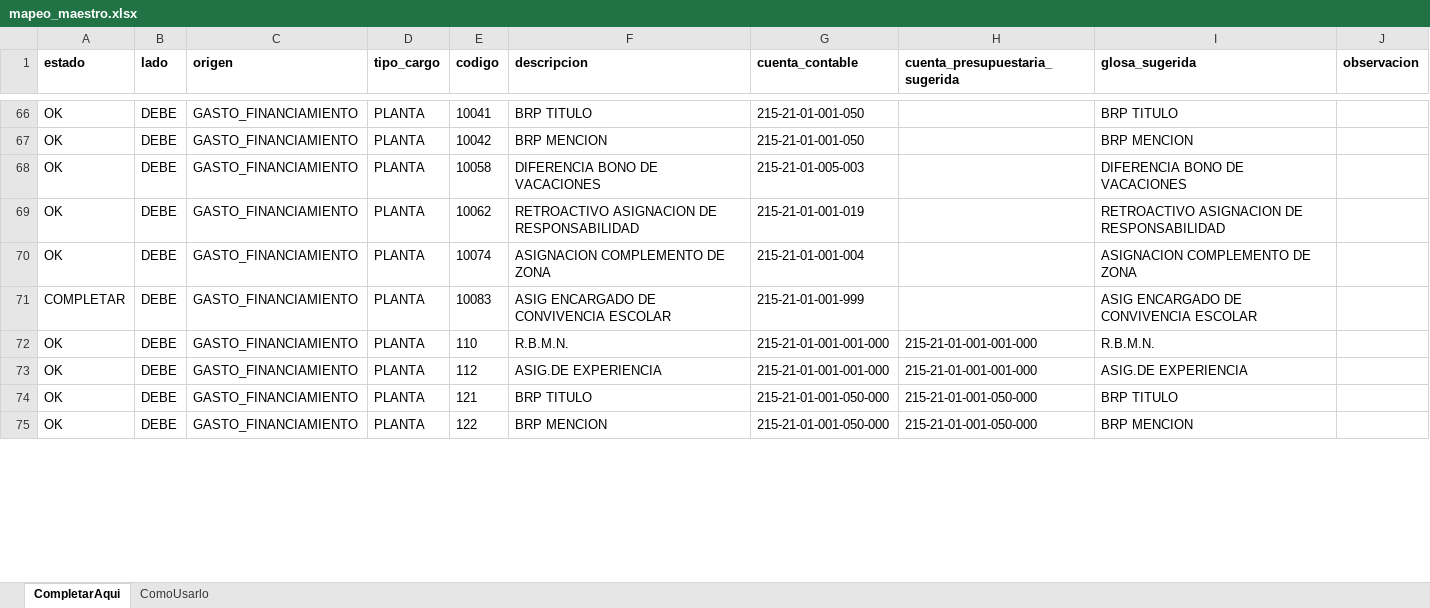
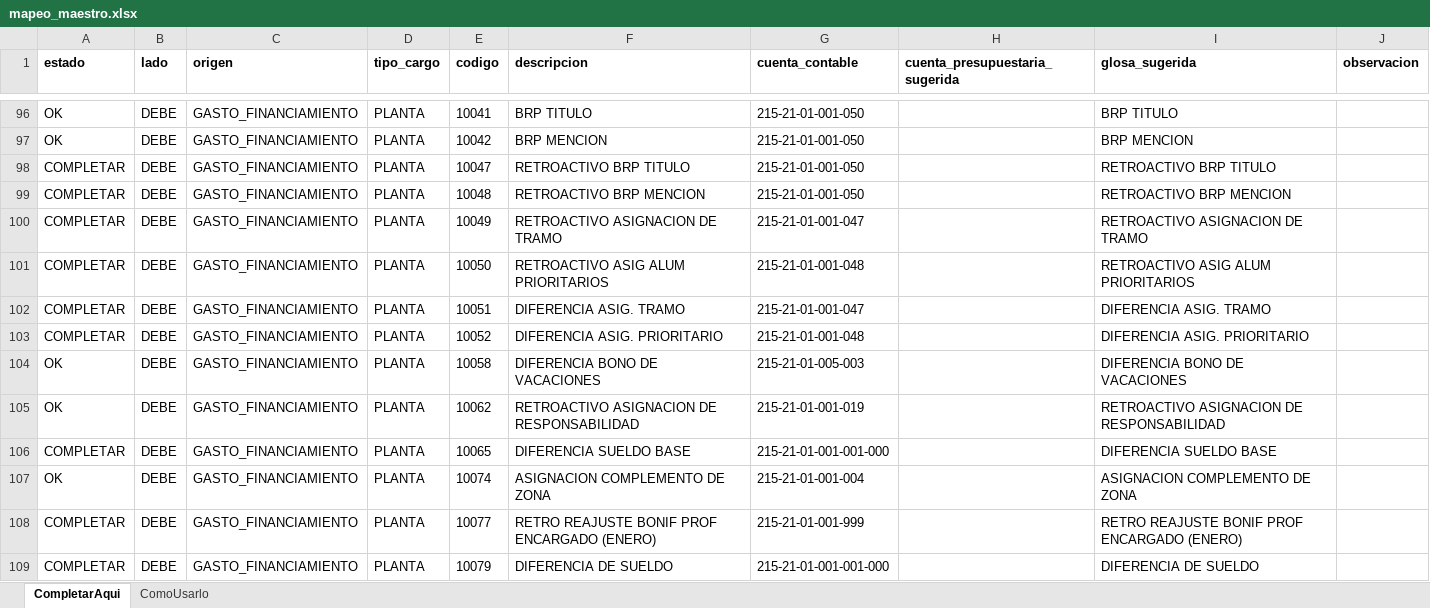
Before and after one commit to Finanzas-SLEP-Petorca/centralizacion-remuneraciones, an Excel workbook: mapeo_maestro.xlsx, sheet CompletarAqui, drawn as a sheet; only a part is shown, gaps mark what is left out; the shorter side is filled out with more unchanged rows; values as stored, in another font and other column widths than the file's, no borders; addresses are those after the commit; the diff covers the shown part only; the diff names each change by its address in the sheet, - before the commit and + after, or states it on an @@ line.

```diff
--- a/mapeo_maestro.xlsx (sheet CompletarAqui)
+++ b/mapeo_maestro.xlsx (sheet CompletarAqui)
+row 98: COMPLETAR | DEBE | GASTO_FINANCIAMIENTO | PLANTA | 10047 | RETROACTIVO BRP TITULO | 215-21-01-001-050 |  | RETROACTIVO BRP TITULO
+row 99: COMPLETAR | DEBE | GASTO_FINANCIAMIENTO | PLANTA | 10048 | RETROACTIVO BRP MENCION | 215-21-01-001-050 |  | RETROACTIVO BRP MENCION
+row 100: COMPLETAR | DEBE | GASTO_FINANCIAMIENTO | PLANTA | 10049 | RETROACTIVO ASIGNACION DE TRAMO | 215-21-01-001-047 |  | RETROACTIVO ASIGNACION DE TRAMO
+row 101: COMPLETAR | DEBE | GASTO_FINANCIAMIENTO | PLANTA | 10050 | RETROACTIVO ASIG ALUM PRIORITARIOS | 215-21-01-001-048 |  | RETROACTIVO ASIG ALUM PRIORITARIOS
+row 102: COMPLETAR | DEBE | GASTO_FINANCIAMIENTO | PLANTA | 10051 | DIFERENCIA ASIG. TRAMO | 215-21-01-001-047 |  | DIFERENCIA ASIG. TRAMO
+row 103: COMPLETAR | DEBE | GASTO_FINANCIAMIENTO | PLANTA | 10052 | DIFERENCIA ASIG. PRIORITARIO | 215-21-01-001-048 |  | DIFERENCIA ASIG. PRIORITARIO
+row 106: COMPLETAR | DEBE | GASTO_FINANCIAMIENTO | PLANTA | 10065 | DIFERENCIA SUELDO BASE | 215-21-01-001-001-000 |  | DIFERENCIA SUELDO BASE
-E108 (codigo): 10083
+E108 (codigo): 10077
-F108 (descripcion): ASIG ENCARGADO DE CONVIVENCIA ESCOLAR
+F108 (descripcion): RETRO REAJUSTE BONIF PROF ENCARGADO (ENERO)
-I108 (glosa_sugerida): ASIG ENCARGADO DE CONVIVENCIA ESCOLAR
+I108 (glosa_sugerida): RETRO REAJUSTE BONIF PROF ENCARGADO (ENERO)
+row 109: COMPLETAR | DEBE | GASTO_FINANCIAMIENTO | PLANTA | 10079 | DIFERENCIA DE SUELDO | 215-21-01-001-001-000 |  | DIFERENCIA DE SUELDO
```
Also changed, not shown: 49 added rows and 24 edited cells elsewhere in this sheet, sheet ComoUsarlo, 3 other files.
